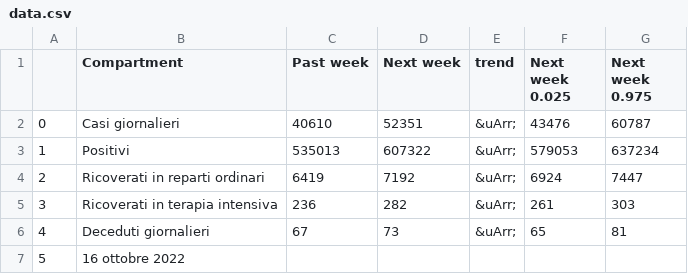
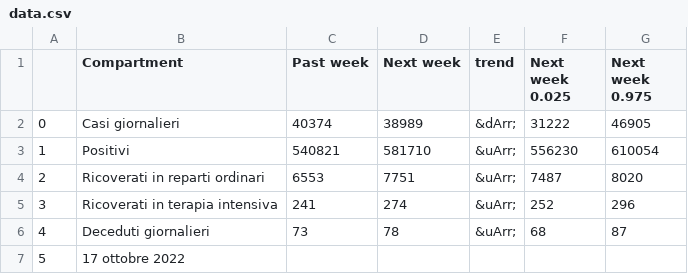
Before and after one commit to nicoparo/testaction, a CSV file: data.csv, drawn as a sheet.

```diff
--- a/data.csv
+++ b/data.csv
@@ -1,7 +1,7 @@
 ,Compartment,Past week,Next week,trend,Next week 0.025,Next week 0.975
-0,Casi giornalieri,40610,52351,&uArr;,43476,60787
-1,Positivi,535013,607322,&uArr;,579053,637234
-2,Ricoverati in reparti ordinari,6419,7192,&uArr;,6924,7447
-3,Ricoverati in terapia intensiva,236,282,&uArr;,261,303
-4,Deceduti giornalieri,67,73,&uArr;,65,81
-5,16 ottobre 2022,,,,,
+0,Casi giornalieri,40374,38989,&dArr;,31222,46905
+1,Positivi,540821,581710,&uArr;,556230,610054
+2,Ricoverati in reparti ordinari,6553,7751,&uArr;,7487,8020
+3,Ricoverati in terapia intensiva,241,274,&uArr;,252,296
+4,Deceduti giornalieri,73,78,&uArr;,68,87
+5,17 ottobre 2022,,,,,
```
